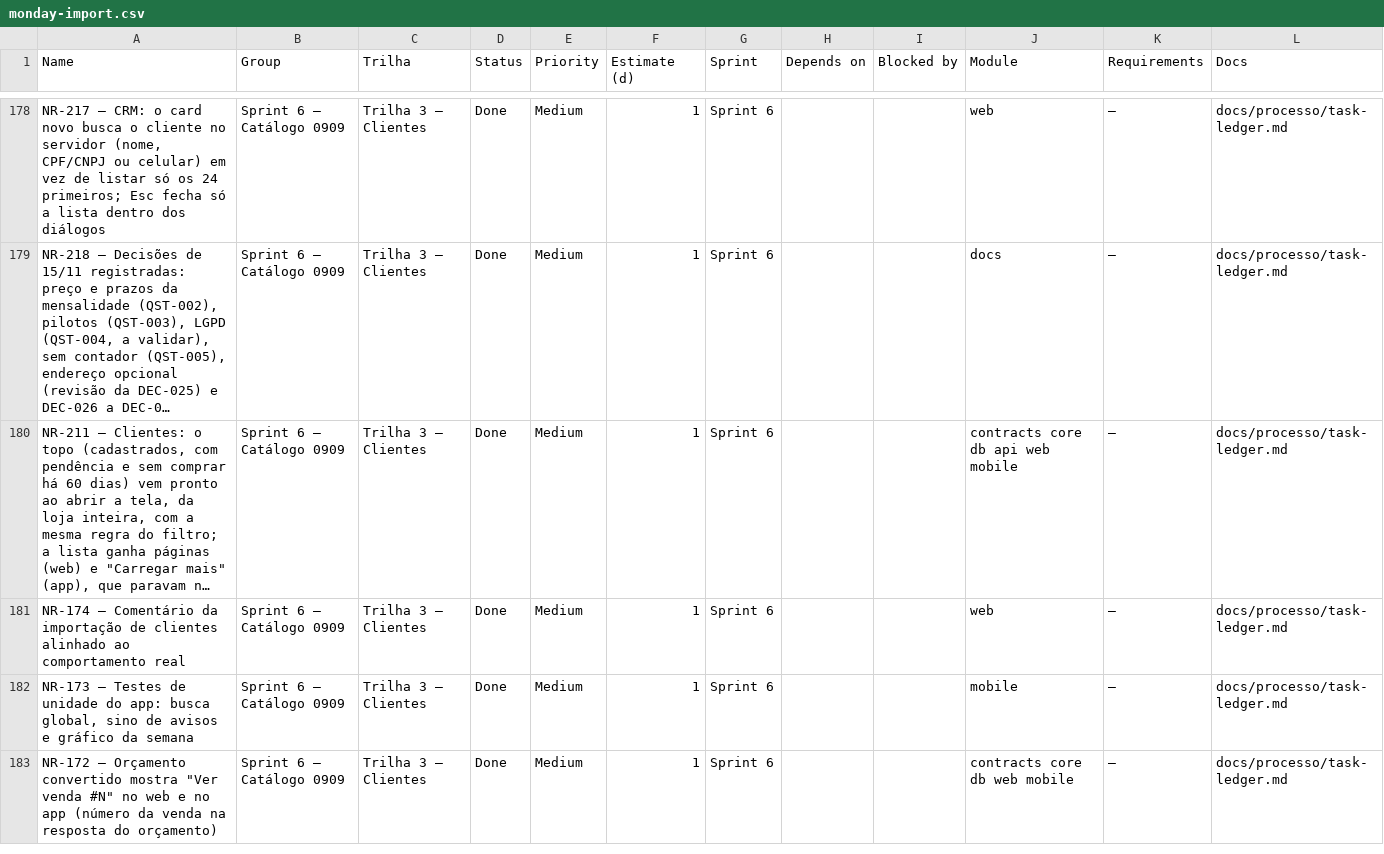
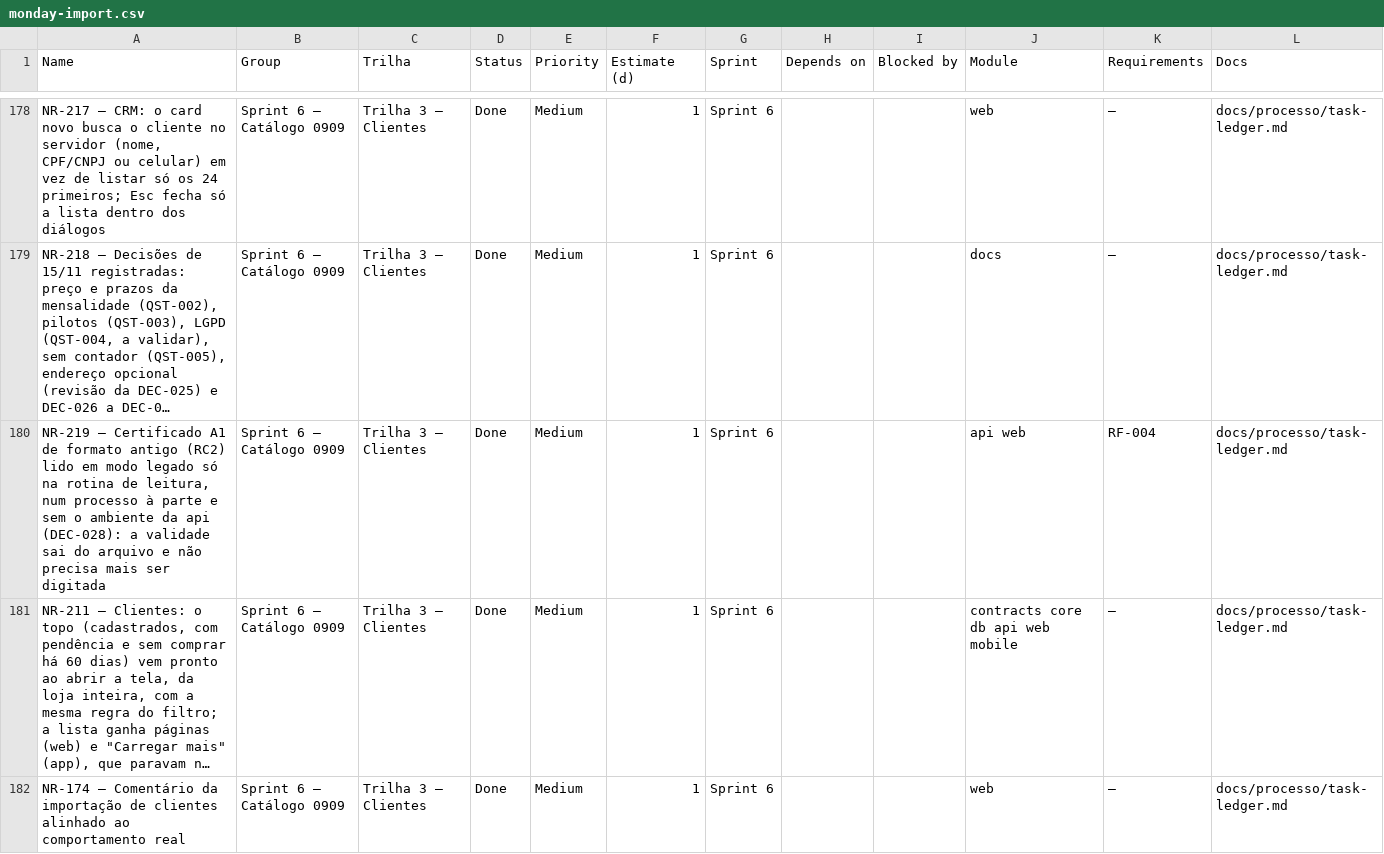
Before and after one commit to Ei-buddy/ei-buddy, a CSV file: docs/processo/monday-import.csv, drawn as a sheet; only a part is shown, gaps mark what is left out; the shorter side is filled out with more unchanged rows; long unchanged cells end in …; the diff names each change by its address in the sheet, - before the commit and + after, or states it on an @@ line.

```diff
--- a/docs/processo/monday-import.csv
+++ b/docs/processo/monday-import.csv
+row 180: NR-219 — Certificado A1 de formato antigo (RC2) lido em modo legado só na rotina de leitura, num processo à parte e sem o ambiente da api (DEC-028): a validade sai do arquivo e não precisa mais ser digitada | Sprint 6 — Catálogo 0909 | Trilha 3 — Clientes | Done | Medium | 1 | Sprint 6 |  |  | api web | RF-004 | docs/processo/task-ledger.md
```
Also changed, not shown: 9 other files.
